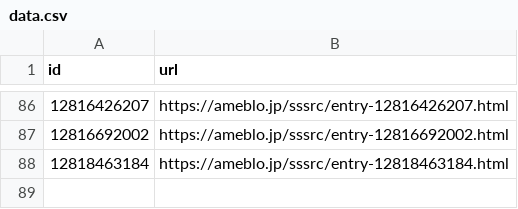
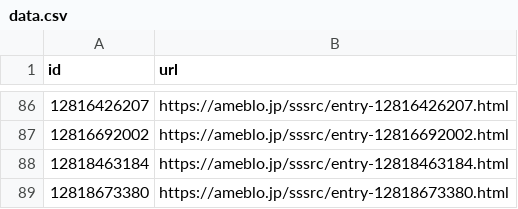
Before and after one commit to SSSRC/ameblo-notify-v2, a CSV file: data/data.csv, drawn as a sheet; only a part is shown, gaps mark what is left out; the diff names each change by its address in the sheet, - before the commit and + after, or states it on an @@ line.

Commit message:
update data

```diff
--- a/data/data.csv
+++ b/data/data.csv
+row 89: 12818673380 | https://ameblo.jp/sssrc/entry-12818673380.html
```
